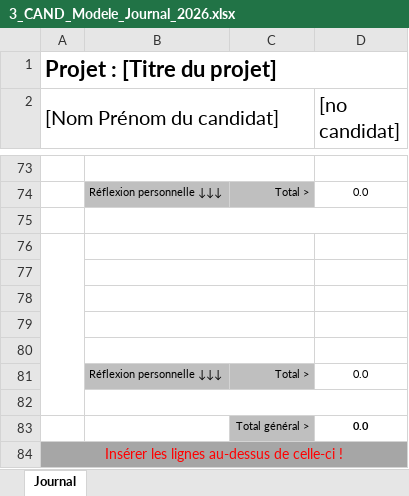
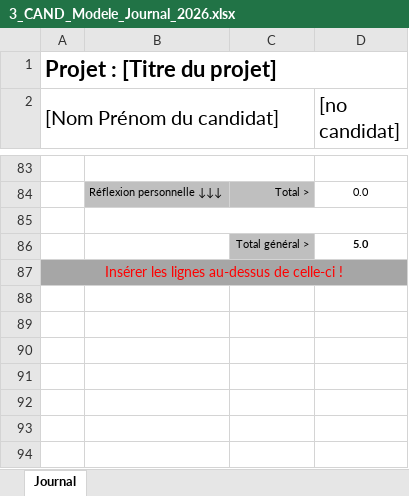
Before and after one commit to Lucielle-Voeffray/TPI-2026, an Excel workbook: Doc/3_CAND_Modele_Journal_2026.xlsx, sheet Journal, drawn as a sheet; only a part is shown, gaps mark what is left out; values as stored, in another font and other column widths than the file's, no borders; conditional formats not drawn; removed rows and columns are numbered as before the commit, all else as after; the diff covers the shown part only; the diff names each change by its address in the sheet, - before the commit and + after, or states it on an @@ line.

```diff
--- a/Doc/3_CAND_Modele_Journal_2026.xlsx (sheet Journal)
+++ b/Doc/3_CAND_Modele_Journal_2026.xlsx (sheet Journal)
-A76:A82 merged
-B76:C76 merged
-row 86: (empty)
+row 86:  |  | Total général > | 5.0
-C86 fill: none
+C86 fill: #BFBFBF
-row 77: (empty)
-row 78: (empty)
-row 79: (empty)
-row 80: (empty)
-row 81:  | Réflexion personnelle ↓↓↓ | Total > | 0.0
-row 82: (empty)
-row 83:  |  | Total général > | 0.0
```
Also changed, not shown: 10 added rows and merged cells elsewhere in this sheet, formulas that keep their value, Doc/2_CAND_Modele_Planning_2026.xlsx, 5 other files.
